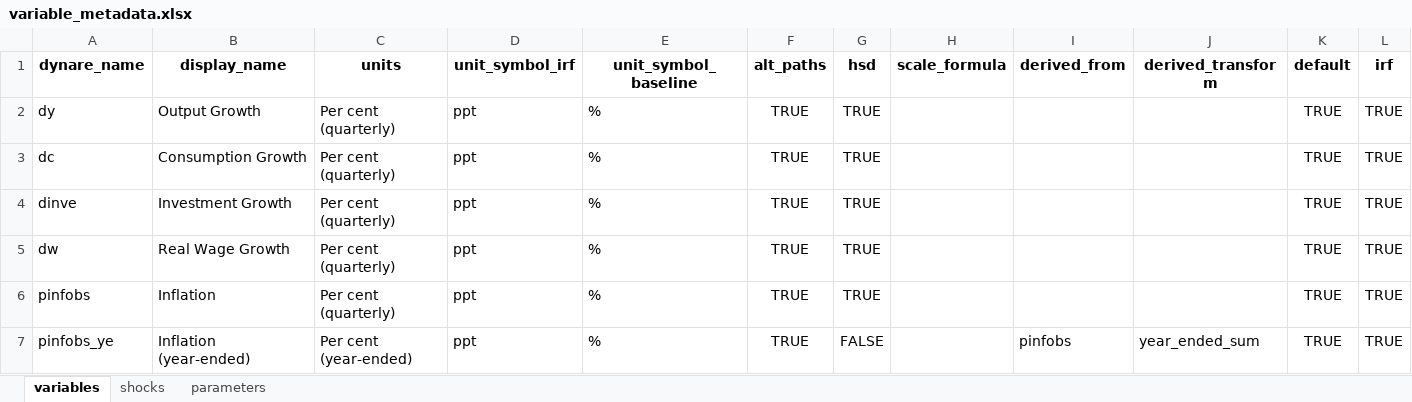
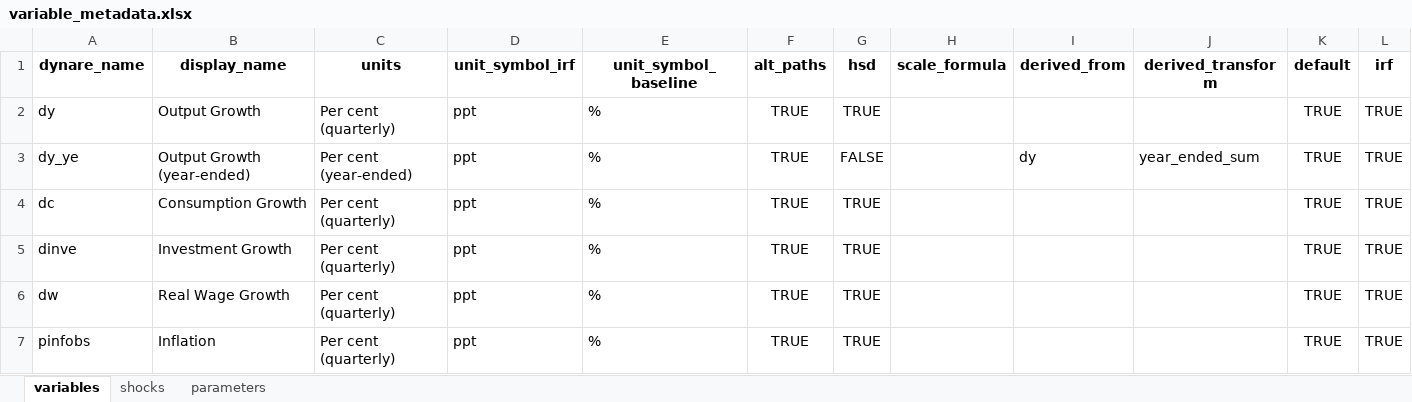
Before and after one commit to RBA-ER-Replication/ezdyn, an Excel workbook: dashboard_example/inputs/variable_metadata.xlsx, sheet variables, drawn as a sheet; only a part is shown; the shorter side is filled out with more unchanged rows; values as stored, in another font and other column widths than the file's, no borders; the diff names each change by its address in the sheet, - before the commit and + after, or states it on an @@ line.

Commit message:
Year-ended output growth, new dashboard defaults and an All Shocks grouping

```diff
--- a/dashboard_example/inputs/variable_metadata.xlsx (sheet variables)
+++ b/dashboard_example/inputs/variable_metadata.xlsx (sheet variables)
+row 3: dy_ye | Output Growth (year-ended) | Per cent (year-ended) | ppt | % | TRUE | FALSE |  | dy | year_ended_sum | TRUE | TRUE
```
Also changed, not shown: sheet shocks, dashboard_example/inputs/AscariSbordone2014_metadata.xlsx, dashboard_example/inputs/BornPfeifer2018MP_metadata.xlsx, 18 other files.
